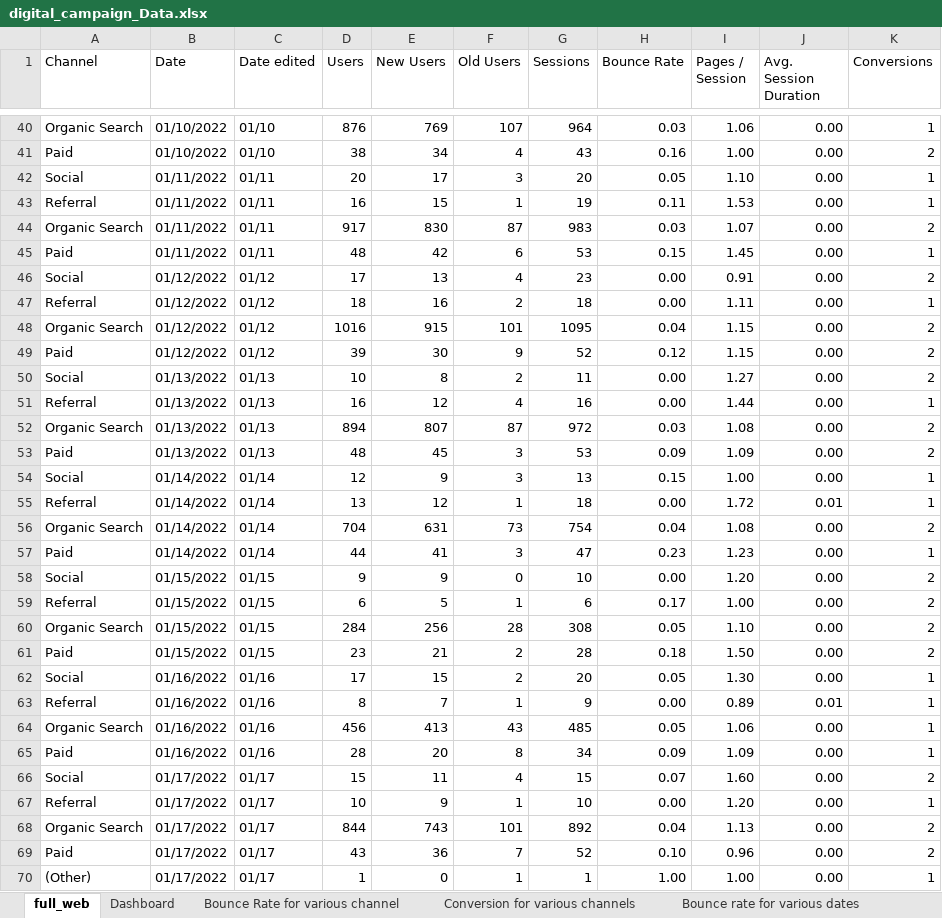
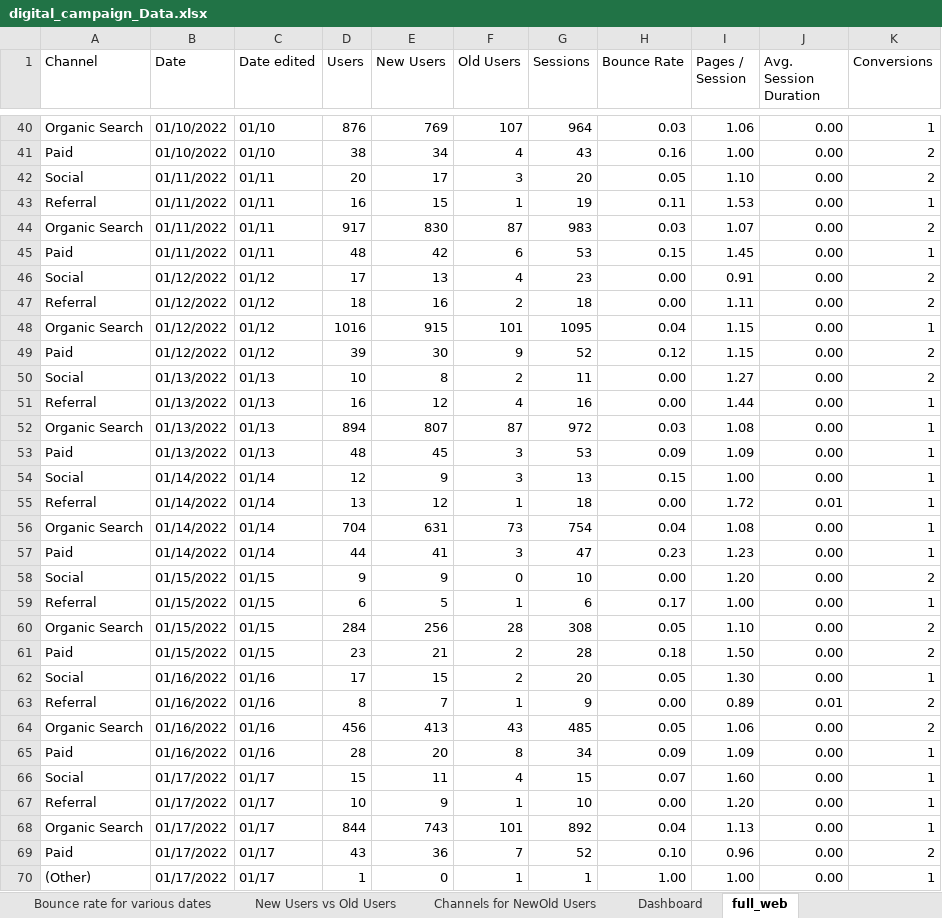
Before and after one commit to Sharon-coder-hash/Digital-Marketing-Analysis-in-Excel-with-Dashboard, an Excel workbook: digital_campaign_Data.xlsx, sheet full_web, drawn as a sheet; only a part is shown, gaps mark what is left out; values as stored, in another font and other column widths than the file's, no borders; table styles not drawn; the diff covers the shown part only; the diff names each change by its address in the sheet, - before the commit and + after, or states it on an @@ line.

Commit message:
Add files via upload
Analyzing digital marketing campaign data while building interactive dashboard

```diff
--- a/digital_campaign_Data.xlsx (sheet full_web)
+++ b/digital_campaign_Data.xlsx (sheet full_web)
@@ sheet tab order changed: Bounce rate for various dates | New Users vs Old Users | Channels for NewOld Users | Dashboard | full_web @@
-K42 (Conversions): 1
+K42 (Conversions): 2
-K47 (Conversions): 1
+K47 (Conversions): 2
-K48 (Conversions): 2
+K48 (Conversions): 1
-K52:K53 (Conversions): 2
+K52:K53 (Conversions): 1
-K56 (Conversions): 2
+K56 (Conversions): 1
-K59 (Conversions): 2
+K59 (Conversions): 1
-K63:K64 (Conversions): 1
+K63:K64 (Conversions): 2
-K66 (Conversions): 2
+K66 (Conversions): 1
-K68 (Conversions): 2
+K68 (Conversions): 1
```
Also changed, not shown: 875 edited cells elsewhere in this sheet, charts or pictures.
